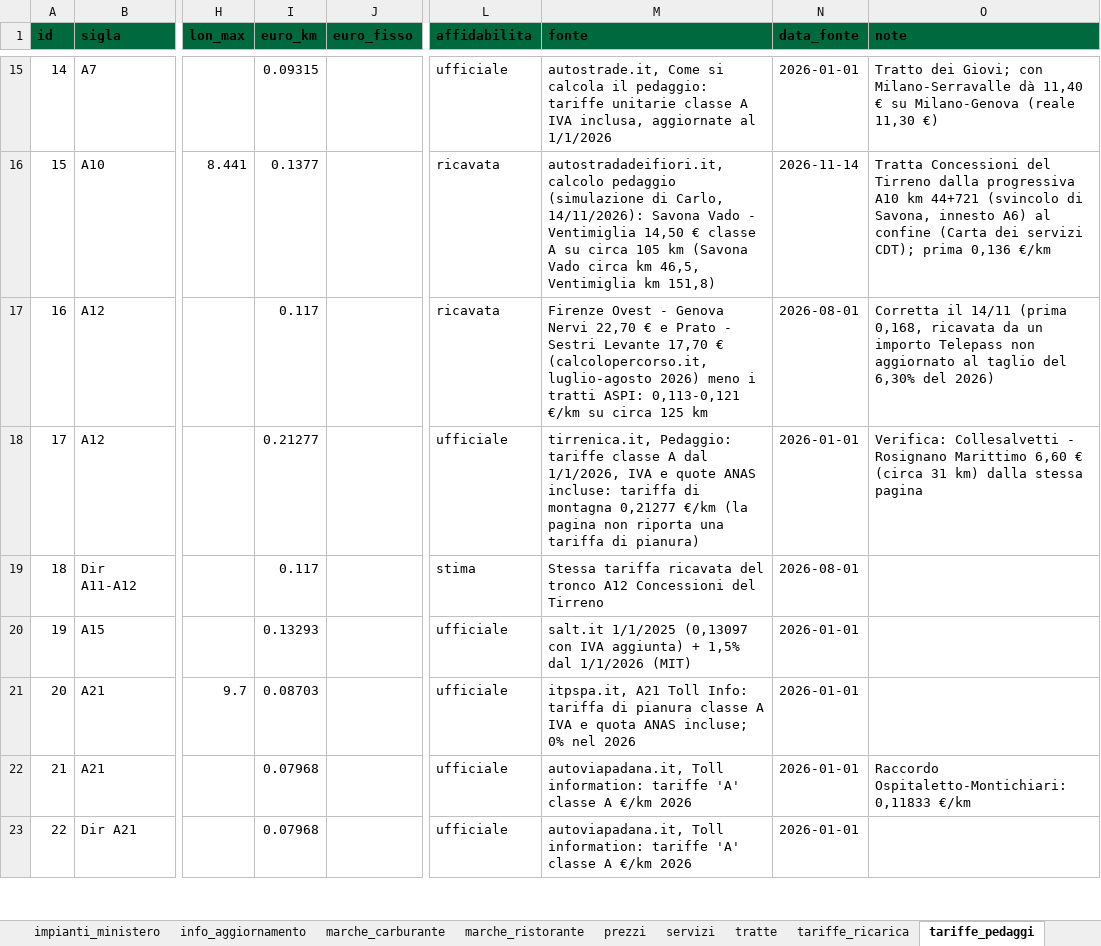
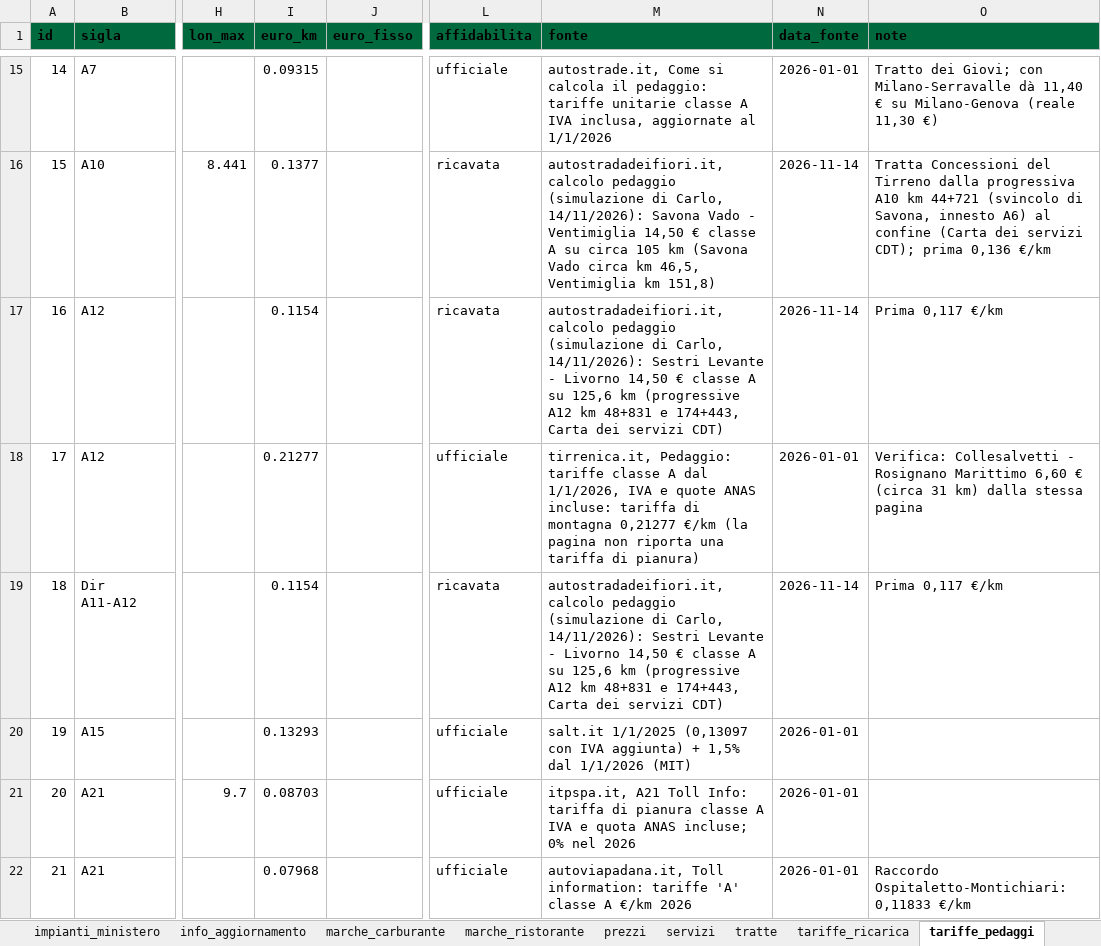
Before and after one commit to csantacroce/iviaggi-dati, an Excel workbook: source/dati.xlsx, sheet tariffe_pedaggi, drawn as a sheet; only a part is shown, gaps mark what is left out; the shorter side is filled out with more unchanged rows; values as stored, in another font and other column widths than the file's, no borders; the diff names each change by its address in the sheet, - before the commit and + after, or states it on an @@ line.

```diff
--- a/source/dati.xlsx (sheet tariffe_pedaggi)
+++ b/source/dati.xlsx (sheet tariffe_pedaggi)
-I17 (euro_km): 0.117
+I17 (euro_km): 0.1154
-M17 (fonte): Firenze Ovest - Genova Nervi 22,70 € e Prato - Sestri Levante 17,70 € (calcolopercorso.it, luglio-agosto 2026) meno i tratti ASPI: 0,113-0,121 €/km su circa 125 km
+M17 (fonte): autostradadeifiori.it, calcolo pedaggio (simulazione di Carlo, 14/11/2026): Sestri Levante - Livorno 14,50 € classe A su 125,6 km (progressive A12 km 48+831 e 174+443, Carta dei servizi CDT)
-N17 (data_fonte): 2026-08-01
+N17 (data_fonte): 2026-11-14
-O17 (note): Corretta il 14/11 (prima 0,168, ricavata da un importo Telepass non aggiornato al taglio del 6,30% del 2026)
+O17 (note): Prima 0,117 €/km
-I19 (euro_km): 0.117
+I19 (euro_km): 0.1154
-L19 (affidabilita): stima
+L19 (affidabilita): ricavata
-M19 (fonte): Stessa tariffa ricavata del tronco A12 Concessioni del Tirreno
+M19 (fonte): autostradadeifiori.it, calcolo pedaggio (simulazione di Carlo, 14/11/2026): Sestri Levante - Livorno 14,50 € classe A su 125,6 km (progressive A12 km 48+831 e 174+443, Carta dei servizi CDT)
-N19 (data_fonte): 2026-08-01
+N19 (data_fonte): 2026-11-14
-O19 (note): (empty)
+O19 (note): Prima 0,117 €/km
```
